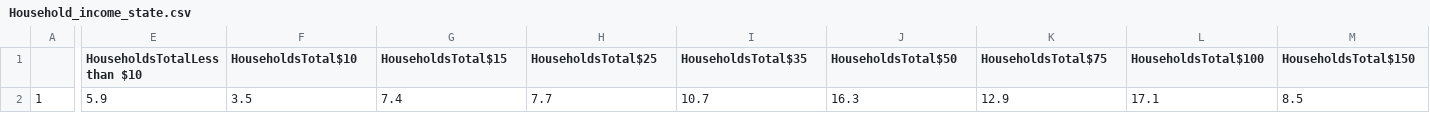
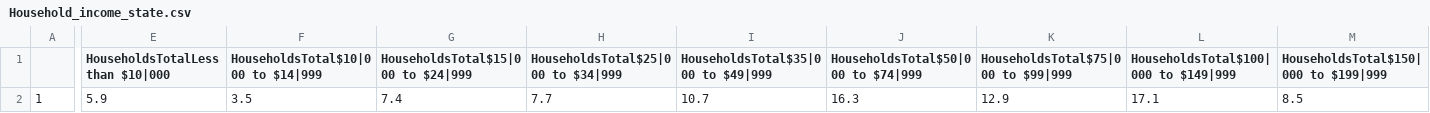
Before and after one commit to Praetor07/ISDC, a CSV file: Data/Household_income_state.csv, drawn as a sheet; only a part is shown, gaps mark what is left out; the diff covers the shown part only; the diff names each change by its address in the sheet, - before the commit and + after, or states it on an @@ line.

Commit message:
Added images and formatting for income

```diff
--- a/Data/Household_income_state.csv
+++ b/Data/Household_income_state.csv
-E1: HouseholdsTotalLess than $10
+E1: HouseholdsTotalLess than $10|000
-F1: HouseholdsTotal$10
+F1: HouseholdsTotal$10|000 to $14|999
-G1: HouseholdsTotal$15
+G1: HouseholdsTotal$15|000 to $24|999
-H1: HouseholdsTotal$25
+H1: HouseholdsTotal$25|000 to $34|999
-I1: HouseholdsTotal$35
+I1: HouseholdsTotal$35|000 to $49|999
-J1: HouseholdsTotal$50
+J1: HouseholdsTotal$50|000 to $74|999
-K1: HouseholdsTotal$75
+K1: HouseholdsTotal$75|000 to $99|999
-L1: HouseholdsTotal$100
+L1: HouseholdsTotal$100|000 to $149|999
-M1: HouseholdsTotal$150
+M1: HouseholdsTotal$150|000 to $199|999
```
Also changed, not shown: 31 edited cells elsewhere in this file, Data/Household_income_county.csv, Data/Housing_Tenure_tract.csv, 22 other files.
